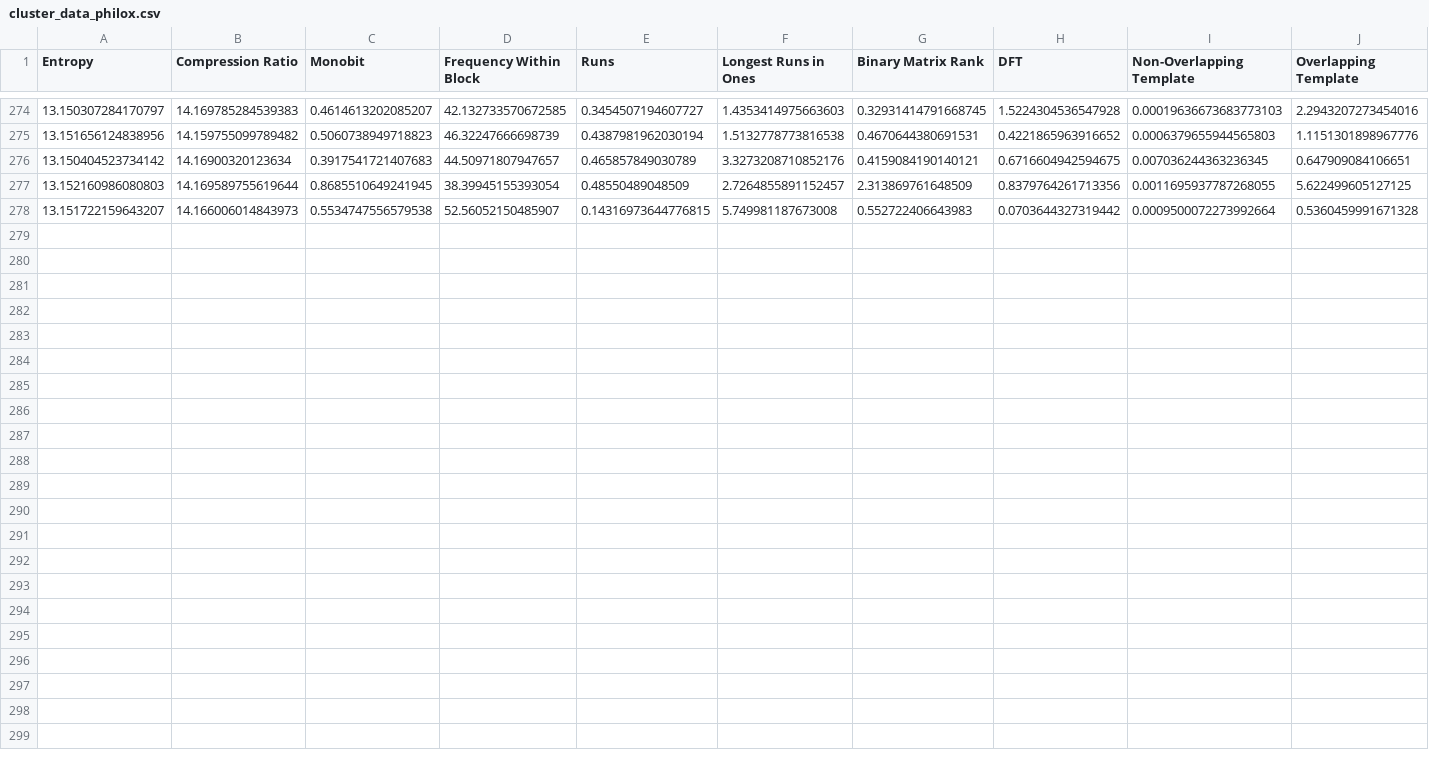
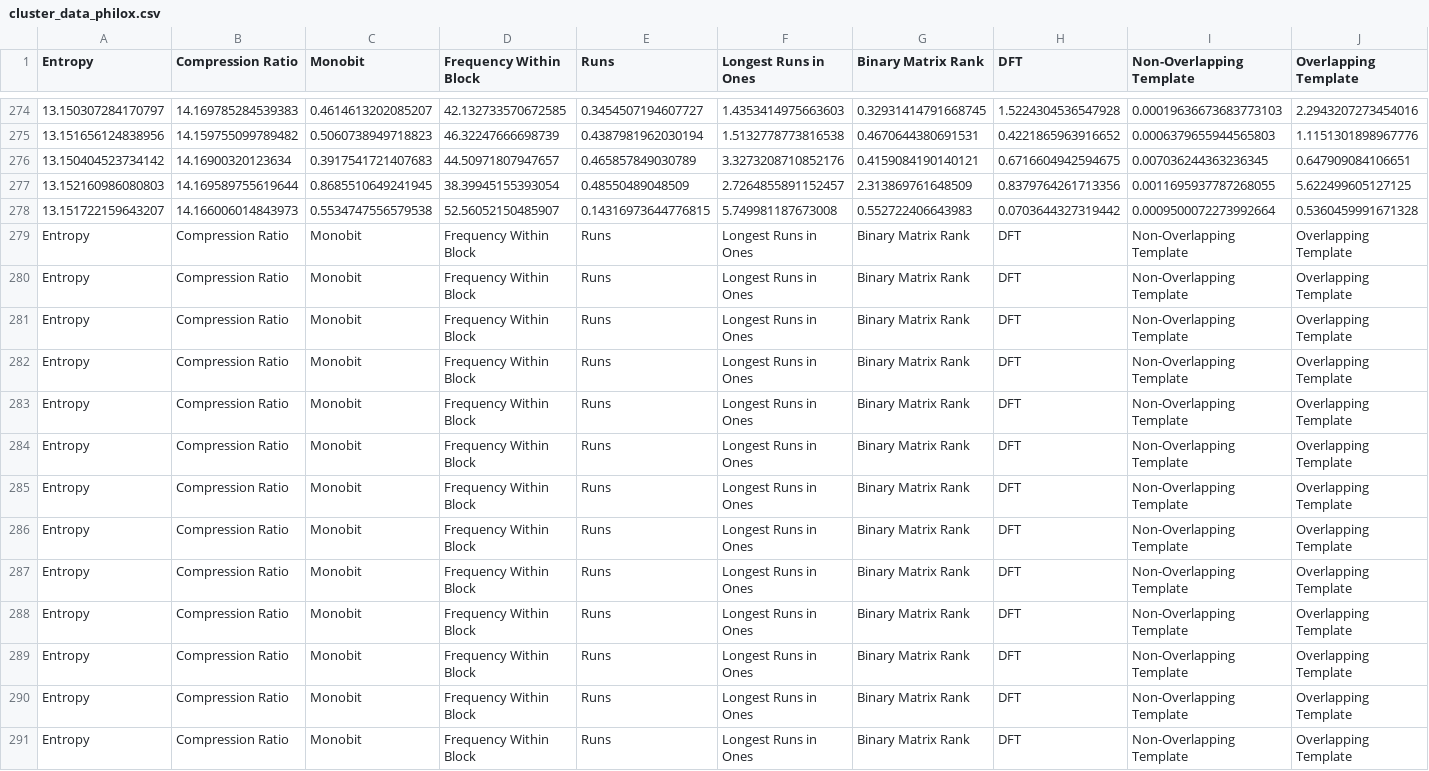
Before and after one commit to ayushboss/stream-ciphers, a CSV file: cluster_data/cluster_data_philox.csv, drawn as a sheet; only a part is shown, gaps mark what is left out; rows hold the shown columns only; the diff names each change by its address in the sheet, - before the commit and + after, or states it on an @@ line.

```diff
--- a/cluster_data/cluster_data_philox.csv
+++ b/cluster_data/cluster_data_philox.csv
+row 279: Entropy | Compression Ratio | Monobit | Frequency Within Block | Runs | Longest Runs in Ones | Binary Matrix Rank | DFT | Non-Overlapping Template | Overlapping Template
+row 280: Entropy | Compression Ratio | Monobit | Frequency Within Block | Runs | Longest Runs in Ones | Binary Matrix Rank | DFT | Non-Overlapping Template | Overlapping Template
+row 281: Entropy | Compression Ratio | Monobit | Frequency Within Block | Runs | Longest Runs in Ones | Binary Matrix Rank | DFT | Non-Overlapping Template | Overlapping Template
+row 282: Entropy | Compression Ratio | Monobit | Frequency Within Block | Runs | Longest Runs in Ones | Binary Matrix Rank | DFT | Non-Overlapping Template | Overlapping Template
+row 283: Entropy | Compression Ratio | Monobit | Frequency Within Block | Runs | Longest Runs in Ones | Binary Matrix Rank | DFT | Non-Overlapping Template | Overlapping Template
+row 284: Entropy | Compression Ratio | Monobit | Frequency Within Block | Runs | Longest Runs in Ones | Binary Matrix Rank | DFT | Non-Overlapping Template | Overlapping Template
+row 285: Entropy | Compression Ratio | Monobit | Frequency Within Block | Runs | Longest Runs in Ones | Binary Matrix Rank | DFT | Non-Overlapping Template | Overlapping Template
+row 286: Entropy | Compression Ratio | Monobit | Frequency Within Block | Runs | Longest Runs in Ones | Binary Matrix Rank | DFT | Non-Overlapping Template | Overlapping Template
+row 287: Entropy | Compression Ratio | Monobit | Frequency Within Block | Runs | Longest Runs in Ones | Binary Matrix Rank | DFT | Non-Overlapping Template | Overlapping Template
+row 288: Entropy | Compression Ratio | Monobit | Frequency Within Block | Runs | Longest Runs in Ones | Binary Matrix Rank | DFT | Non-Overlapping Template | Overlapping Template
+row 289: Entropy | Compression Ratio | Monobit | Frequency Within Block | Runs | Longest Runs in Ones | Binary Matrix Rank | DFT | Non-Overlapping Template | Overlapping Template
+row 290: Entropy | Compression Ratio | Monobit | Frequency Within Block | Runs | Longest Runs in Ones | Binary Matrix Rank | DFT | Non-Overlapping Template | Overlapping Template
+row 291: Entropy | Compression Ratio | Monobit | Frequency Within Block | Runs | Longest Runs in Ones | Binary Matrix Rank | DFT | Non-Overlapping Template | Overlapping Template
```
Also changed, not shown: cluster_data/cluster_data_MT.csv, 15 other files.
